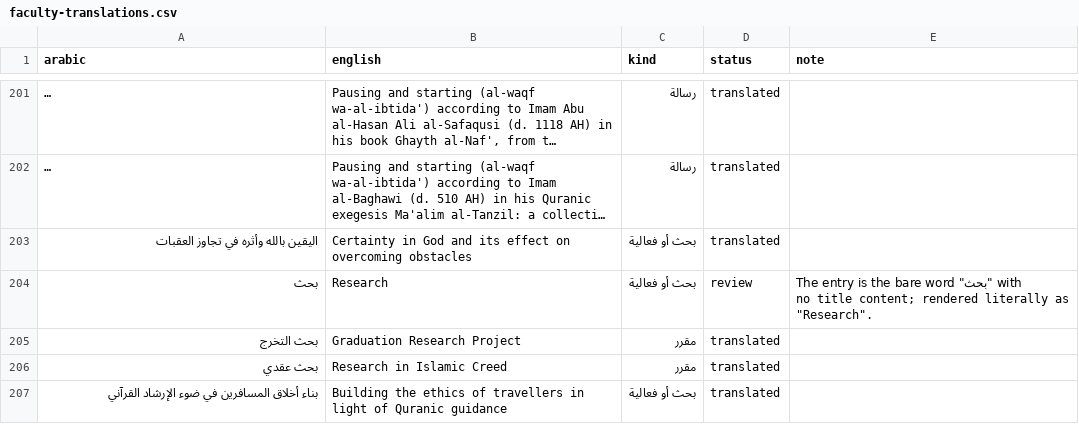
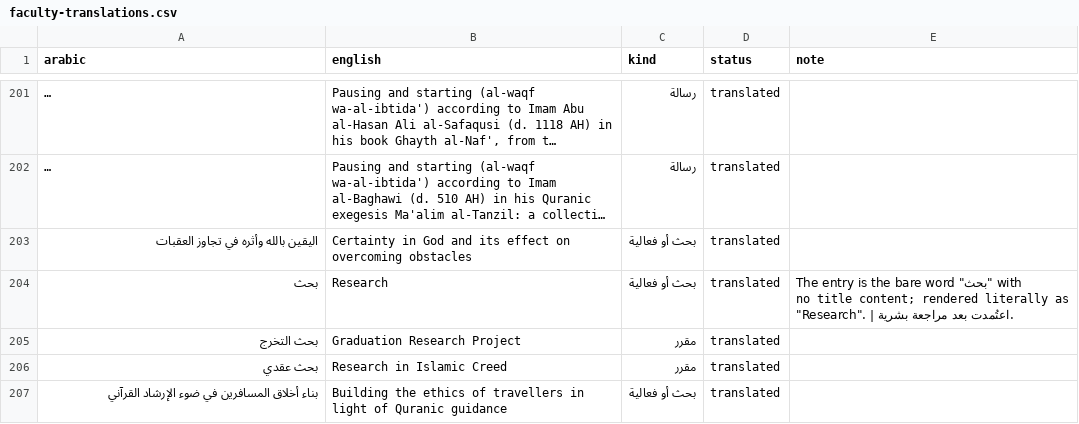
Before and after one commit to majed354/faculty-activities, a CSV file: data/faculty-translations.csv, drawn as a sheet; only a part is shown, gaps mark what is left out; long unchanged cells end in …; the diff covers the shown part only.

```diff
--- a/data/faculty-translations.csv
+++ b/data/faculty-translations.csv
@@ -203,3 +203,3 @@ arabic,english,kind,status,note
 اليقين بالله وأثره في تجاوز العقبات,Certainty in God and its effect on overcoming obstacles,بحث أو فعالية,translated,
-بحث,Research,بحث أو فعالية,review,"The entry is the bare word ""بحث"" with no title content; rendered literally as ""Research""."
+بحث,Research,بحث أو فعالية,translated,"The entry is the bare word ""بحث"" with no title content; rendered literally as ""Research"". | اعتُمدت بعد مراجعة بشرية."
 بحث التخرج,Graduation Research Project,مقرر,translated,
```
Also changed, not shown: 59 edited cells elsewhere in this file, 2 other files.
